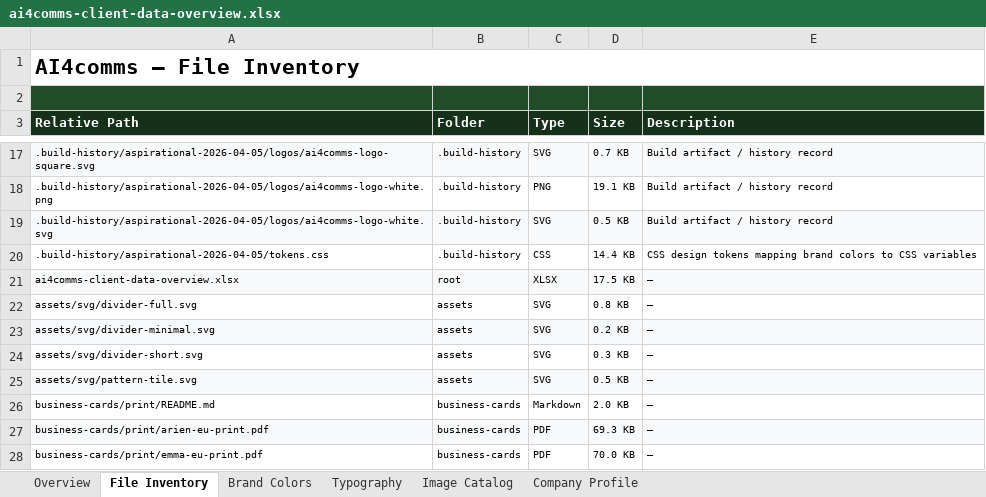
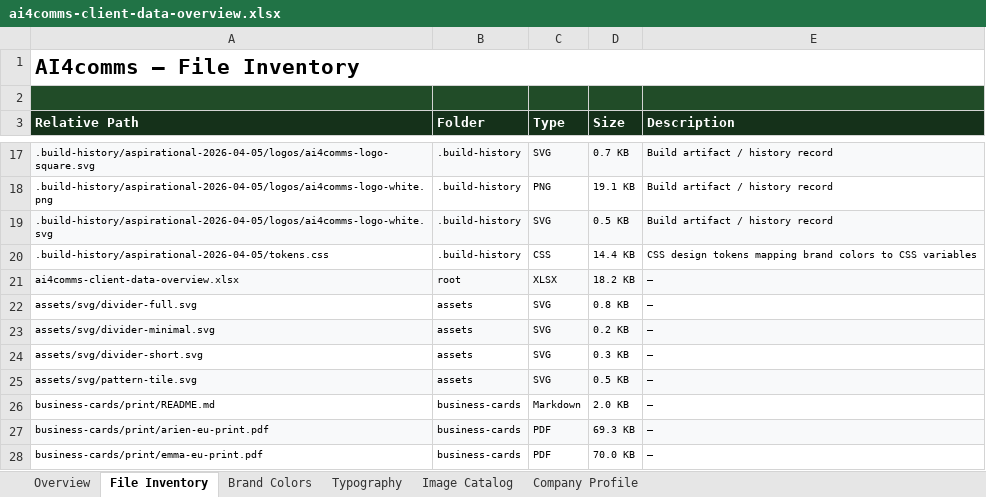
Before and after one commit to stromy-org/ai4comms-website, an Excel workbook: client-data/clients/ai4comms/ai4comms-client-data-overview.xlsx, sheet File Inventory, drawn as a sheet; only a part is shown, gaps mark what is left out; values as stored, in another font and other column widths than the file's, no borders; the diff names each change by its address in the sheet, - before the commit and + after, or states it on an @@ line.

```diff
--- a/client-data/clients/ai4comms/ai4comms-client-data-overview.xlsx (sheet File Inventory)
+++ b/client-data/clients/ai4comms/ai4comms-client-data-overview.xlsx (sheet File Inventory)
-D21 (Size): 17.5 KB
+D21 (Size): 18.2 KB
```
